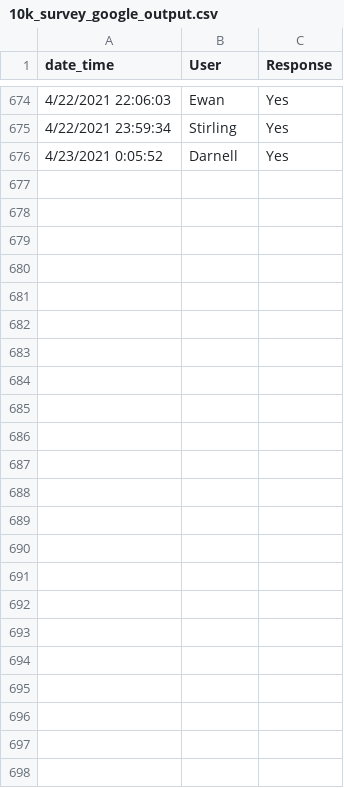
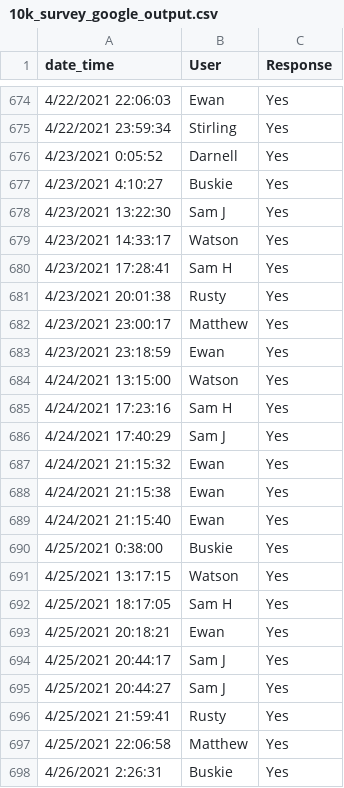
Before and after one commit to sbuskie/10k_challenge, a CSV file: 10k_survey_google_output.csv, drawn as a sheet; only a part is shown, gaps mark what is left out; the diff names each change by its address in the sheet, - before the commit and + after, or states it on an @@ line.

```diff
--- a/10k_survey_google_output.csv
+++ b/10k_survey_google_output.csv
+row 677: 4/23/2021 4:10:27 | Buskie | Yes
+row 678: 4/23/2021 13:22:30 | Sam J | Yes
+row 679: 4/23/2021 14:33:17 | Watson | Yes
+row 680: 4/23/2021 17:28:41 | Sam H | Yes
+row 681: 4/23/2021 20:01:38 | Rusty | Yes
+row 682: 4/23/2021 23:00:17 | Matthew | Yes
+row 683: 4/23/2021 23:18:59 | Ewan | Yes
+row 684: 4/24/2021 13:15:00 | Watson | Yes
+row 685: 4/24/2021 17:23:16 | Sam H | Yes
+row 686: 4/24/2021 17:40:29 | Sam J | Yes
+row 687: 4/24/2021 21:15:32 | Ewan | Yes
+row 688: 4/24/2021 21:15:38 | Ewan | Yes
+row 689: 4/24/2021 21:15:40 | Ewan | Yes
+row 690: 4/25/2021 0:38:00 | Buskie | Yes
+row 691: 4/25/2021 13:17:15 | Watson | Yes
+row 692: 4/25/2021 18:17:05 | Sam H | Yes
+row 693: 4/25/2021 20:18:21 | Ewan | Yes
+row 694: 4/25/2021 20:44:17 | Sam J | Yes
+row 695: 4/25/2021 20:44:27 | Sam J | Yes
+row 696: 4/25/2021 21:59:41 | Rusty | Yes
+row 697: 4/25/2021 22:06:58 | Matthew | Yes
+row 698: 4/26/2021 2:26:31 | Buskie | Yes
```
Also changed, not shown: 10k_race_data_wide.csv, Response_data_for_visualisation.csv, 2 other files.
